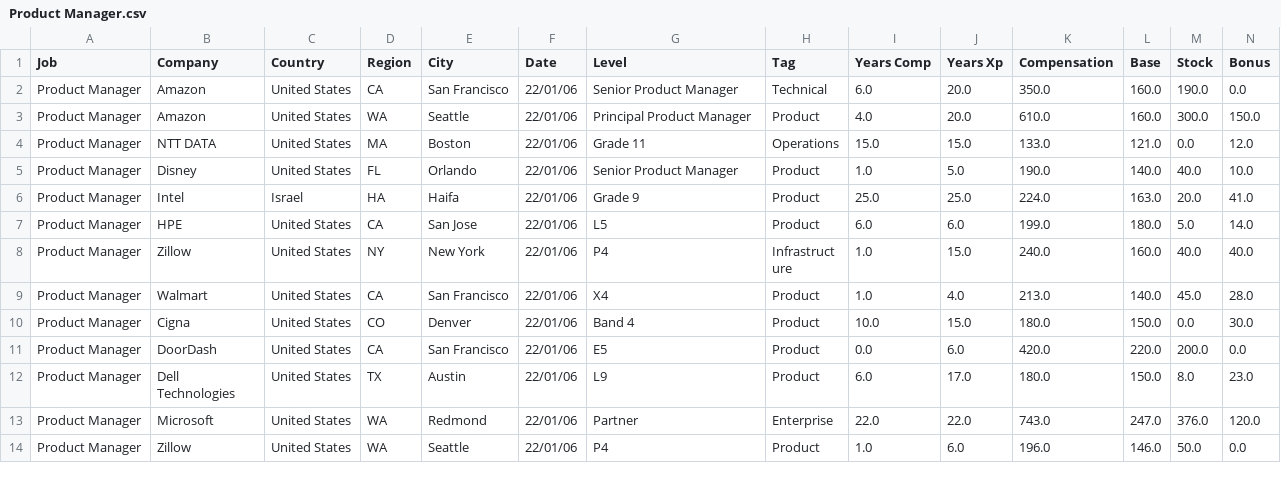
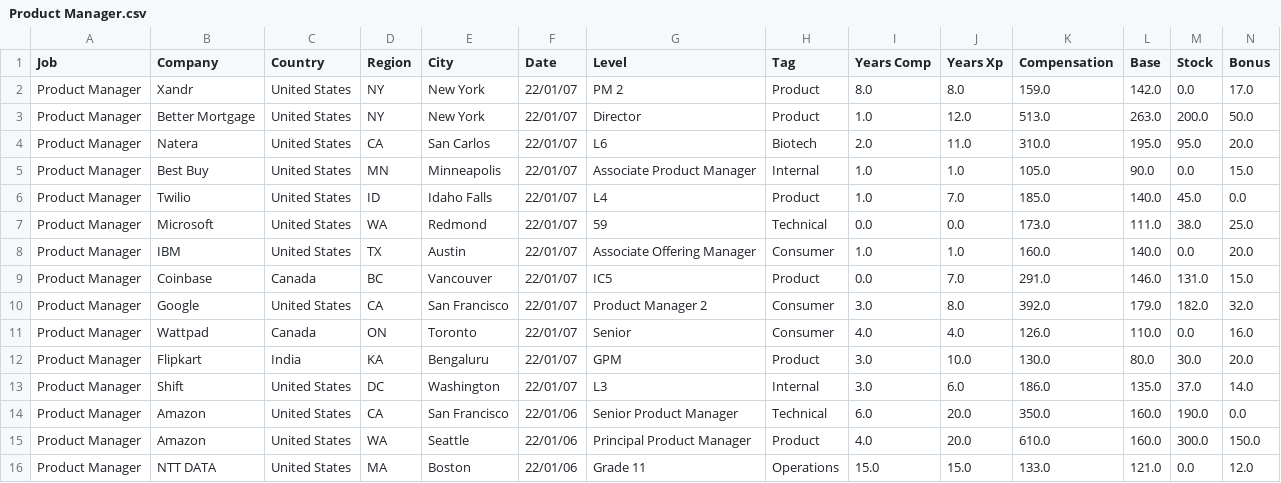
Before and after one commit to afruoy/scraper-levels.fyi, a CSV file: db/Product Manager.csv, drawn as a sheet; only a part is shown; the shorter side is filled out with more unchanged rows; rows hold the shown columns only; the diff names each change by its address in the sheet, - before the commit and + after, or states it on an @@ line.

```diff
--- a/db/Product Manager.csv
+++ b/db/Product Manager.csv
+row 2: Product Manager | Xandr | United States | NY | New York | 22/01/07 | PM 2 | Product | 8.0 | 8.0 | 159.0 | 142.0 | 0.0 | 17.0
+row 3: Product Manager | Better Mortgage | United States | NY | New York | 22/01/07 | Director | Product | 1.0 | 12.0 | 513.0 | 263.0 | 200.0 | 50.0
+row 4: Product Manager | Natera | United States | CA | San Carlos | 22/01/07 | L6 | Biotech | 2.0 | 11.0 | 310.0 | 195.0 | 95.0 | 20.0
+row 5: Product Manager | Best Buy | United States | MN | Minneapolis | 22/01/07 | Associate Product Manager | Internal | 1.0 | 1.0 | 105.0 | 90.0 | 0.0 | 15.0
+row 6: Product Manager | Twilio | United States | ID | Idaho Falls | 22/01/07 | L4 | Product | 1.0 | 7.0 | 185.0 | 140.0 | 45.0 | 0.0
+row 7: Product Manager | Microsoft | United States | WA | Redmond | 22/01/07 | 59 | Technical | 0.0 | 0.0 | 173.0 | 111.0 | 38.0 | 25.0
+row 8: Product Manager | IBM | United States | TX | Austin | 22/01/07 | Associate Offering Manager | Consumer | 1.0 | 1.0 | 160.0 | 140.0 | 0.0 | 20.0
+row 9: Product Manager | Coinbase | Canada | BC | Vancouver | 22/01/07 | IC5 | Product | 0.0 | 7.0 | 291.0 | 146.0 | 131.0 | 15.0
+row 10: Product Manager | Google | United States | CA | San Francisco | 22/01/07 | Product Manager 2 | Consumer | 3.0 | 8.0 | 392.0 | 179.0 | 182.0 | 32.0
+row 11: Product Manager | Wattpad | Canada | ON | Toronto | 22/01/07 | Senior | Consumer | 4.0 | 4.0 | 126.0 | 110.0 | 0.0 | 16.0
+row 12: Product Manager | Flipkart | India | KA | Bengaluru | 22/01/07 | GPM | Product | 3.0 | 10.0 | 130.0 | 80.0 | 30.0 | 20.0
+row 13: Product Manager | Shift | United States | DC | Washington | 22/01/07 | L3 | Internal | 3.0 | 6.0 | 186.0 | 135.0 | 37.0 | 14.0
```
Also changed, not shown: db/Business Analyst.csv, db/Data Scientist.csv, 10 other files.
